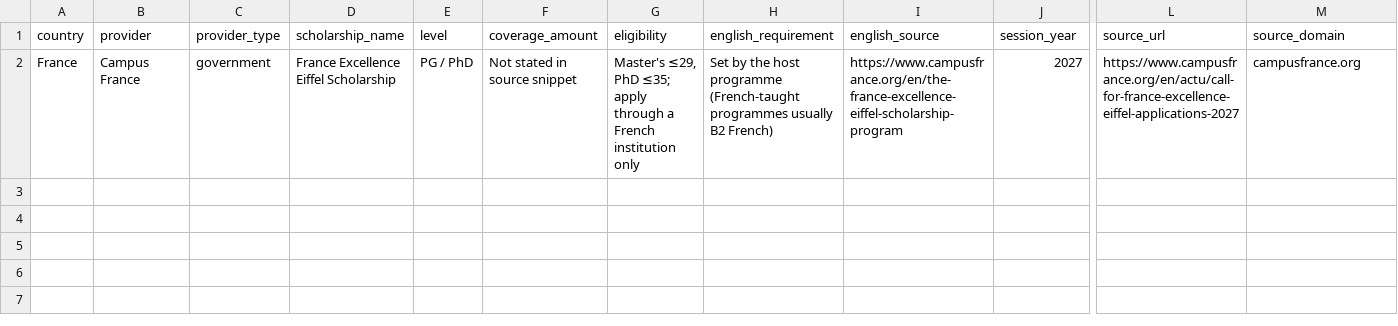
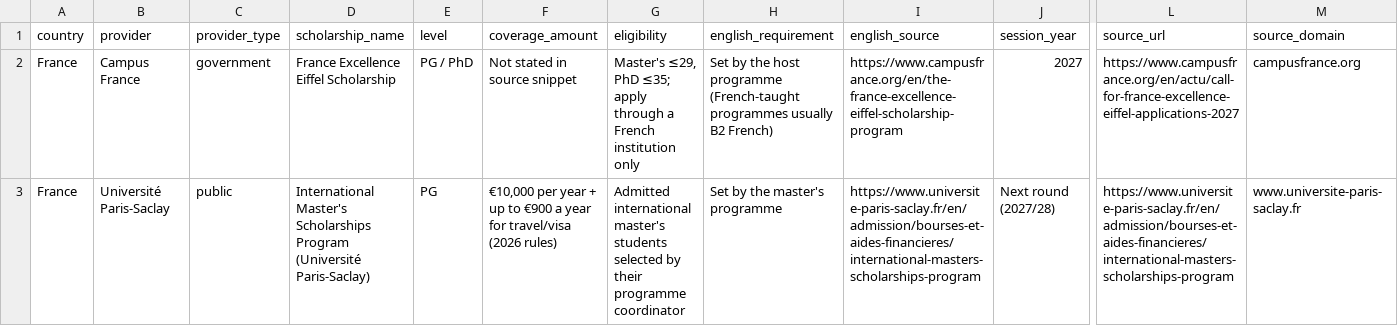
Before and after one commit to zahirislam7048/world-scholarships, a CSV file: data/europe/france/scholarships.csv, drawn as a sheet; only a part is shown, gaps mark what is left out; rows hold the shown columns only; the diff names each change by its address in the sheet, - before the commit and + after, or states it on an @@ line.

```diff
--- a/data/europe/france/scholarships.csv
+++ b/data/europe/france/scholarships.csv
+row 3: France | Université Paris-Saclay | public | International Master's Scholarships Program (Université Paris-Saclay) | PG | €10,000 per year + up to €900 a year for travel/visa (2026 rules) | Admitted international master's students selected by their programme coordinator | Set by the master's programme | https://www.universite-paris-saclay.fr/en/admission/bourses-et-aides-financieres/international-masters-scholarships-program | Next round (2027/28) | https://www.universite-paris-saclay.fr/en/admission/bourses-et-aides-financieres/international-masters-scholarships-program | www.universite-paris-saclay.fr
```
Also changed, not shown: data/asia/hong-kong/scholarships.csv, data/europe/finland/scholarships.csv, 49 other files.
